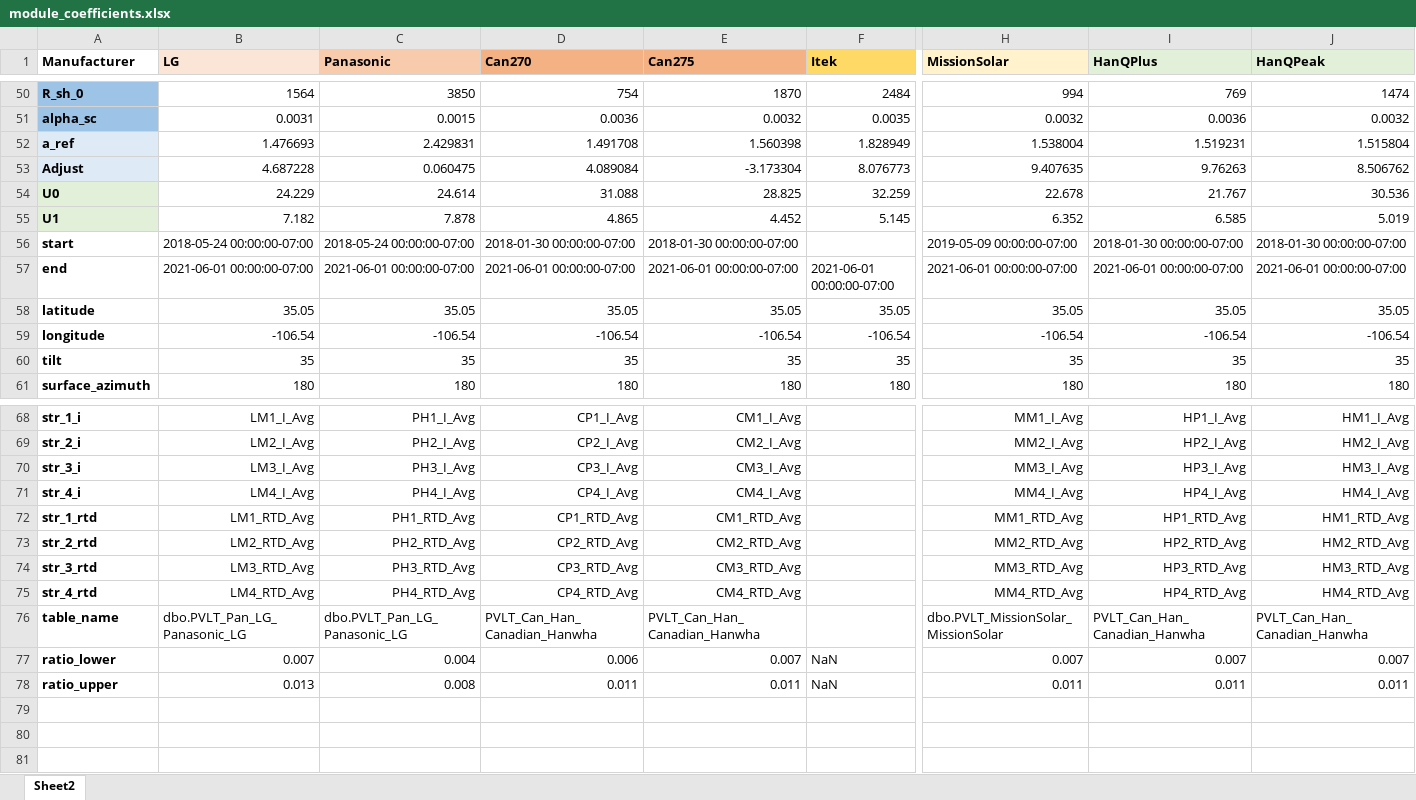
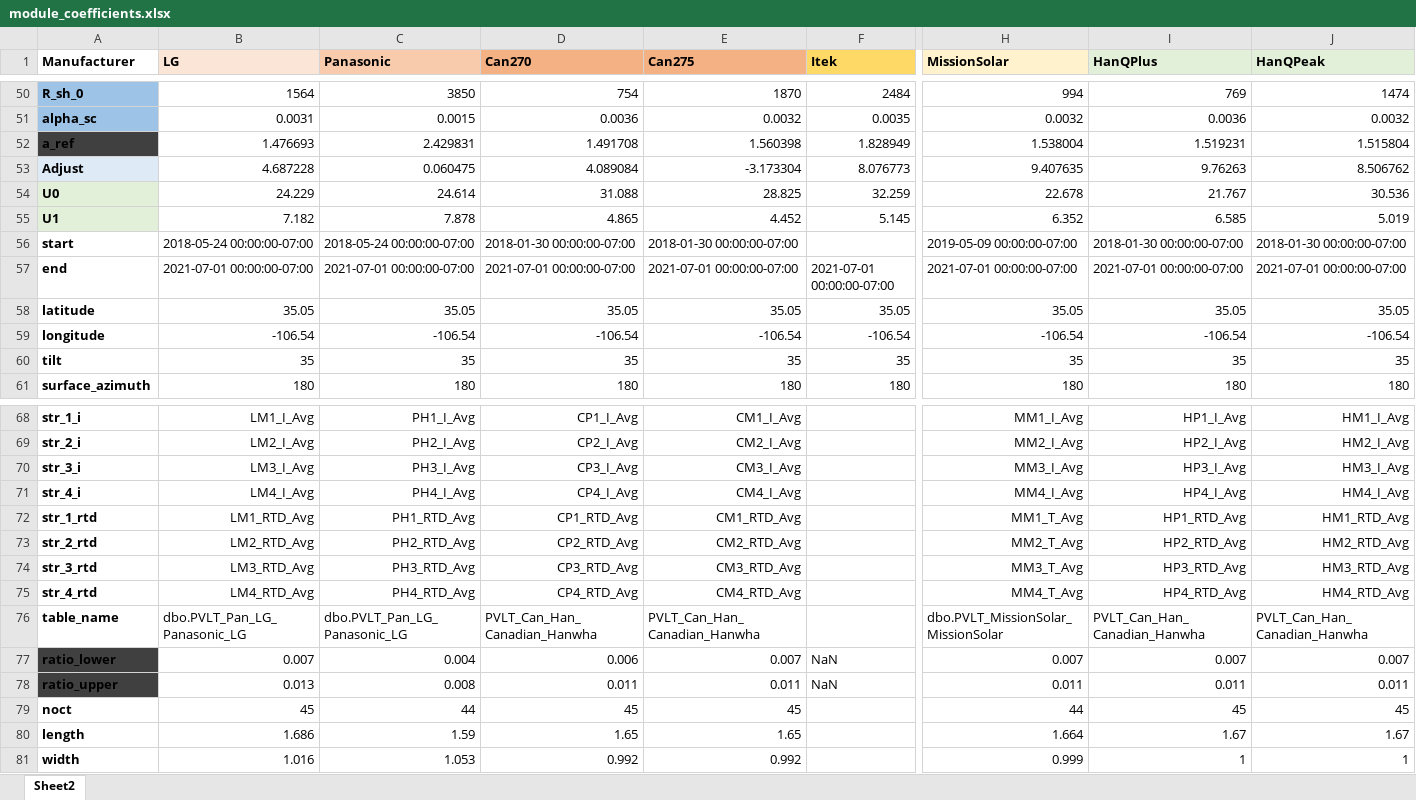
Before and after one commit to lmdeville/PV-Modeling, an Excel workbook: PVLT/module_coefficients.xlsx, sheet Sheet2, drawn as a sheet; only a part is shown, gaps mark what is left out; values as stored, in another font and other column widths than the file's, no borders; rows hold the shown columns only; the diff covers the shown part only; the diff names each change by its address in the sheet, - before the commit and + after, or states it on an @@ line.

Commit message:
Add files via upload

```diff
--- a/PVLT/module_coefficients.xlsx (sheet Sheet2)
+++ b/PVLT/module_coefficients.xlsx (sheet Sheet2)
-A52 fill: #DEEBF7
+A52 fill: #404040
-B57 (LG): 2021-06-01 00:00:00-07:00
+B57 (LG): 2021-07-01 00:00:00-07:00
-C57 (Panasonic): 2021-06-01 00:00:00-07:00
+C57 (Panasonic): 2021-07-01 00:00:00-07:00
-D57 (Can270): 2021-06-01 00:00:00-07:00
+D57 (Can270): 2021-07-01 00:00:00-07:00
-E57 (Can275): 2021-06-01 00:00:00-07:00
+E57 (Can275): 2021-07-01 00:00:00-07:00
-F57 (Itek): 2021-06-01 00:00:00-07:00
+F57 (Itek): 2021-07-01 00:00:00-07:00
-H57 (MissionSolar): 2021-06-01 00:00:00-07:00
+H57 (MissionSolar): 2021-07-01 00:00:00-07:00
-I57 (HanQPlus): 2021-06-01 00:00:00-07:00
+I57 (HanQPlus): 2021-07-01 00:00:00-07:00
-J57 (HanQPeak): 2021-06-01 00:00:00-07:00
+J57 (HanQPeak): 2021-07-01 00:00:00-07:00
-H72 (MissionSolar): MM1_RTD_Avg
+H72 (MissionSolar): MM1_T_Avg
-H73 (MissionSolar): MM2_RTD_Avg
+H73 (MissionSolar): MM2_T_Avg
-H74 (MissionSolar): MM3_RTD_Avg
+H74 (MissionSolar): MM3_T_Avg
-H75 (MissionSolar): MM4_RTD_Avg
+H75 (MissionSolar): MM4_T_Avg
-A77:A78 fill: none
+A77:A78 fill: #404040
+row 79: noct | 45 | 44 | 45 | 45 |  | 44 | 45 | 45
+row 80: length | 1.686 | 1.59 | 1.65 | 1.65 |  | 1.664 | 1.67 | 1.67
+row 81: width | 1.016 | 1.053 | 0.992 | 0.992 |  | 0.999 | 1 | 1
```
Also changed, not shown: 1 edited cell elsewhere in this sheet.
